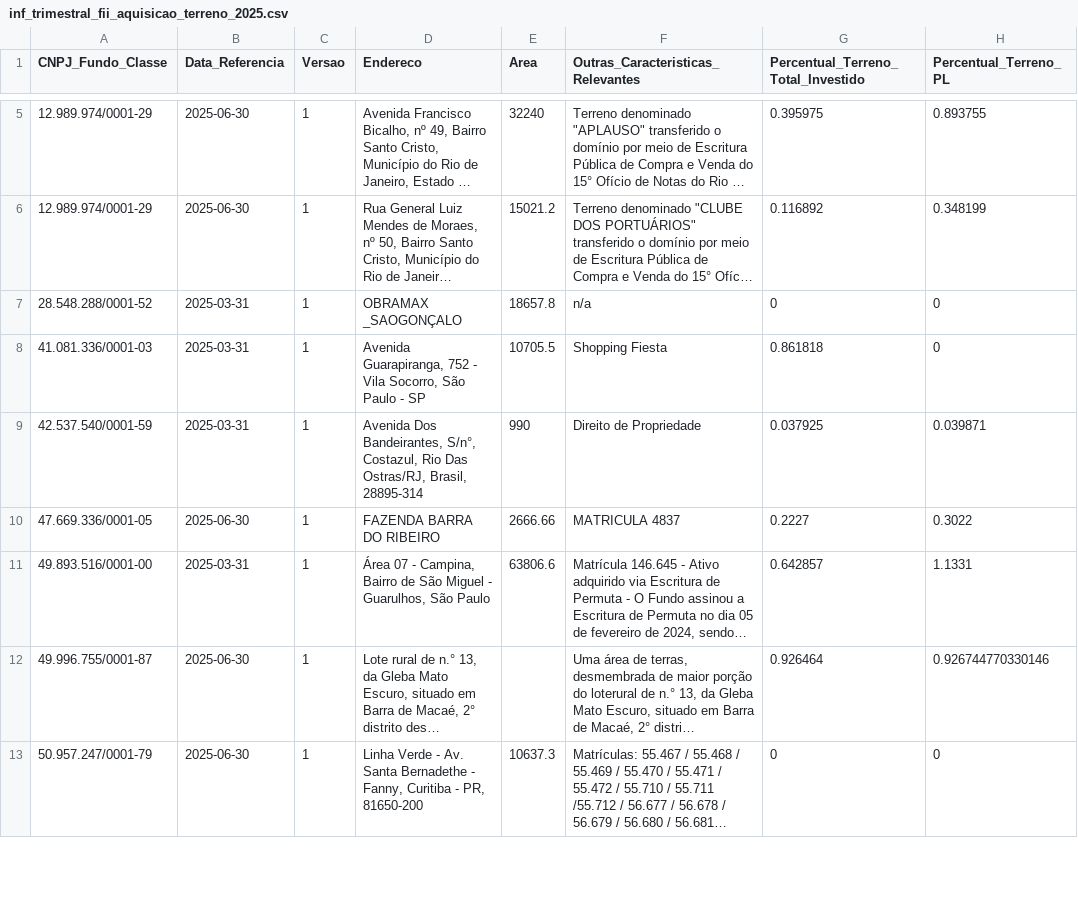
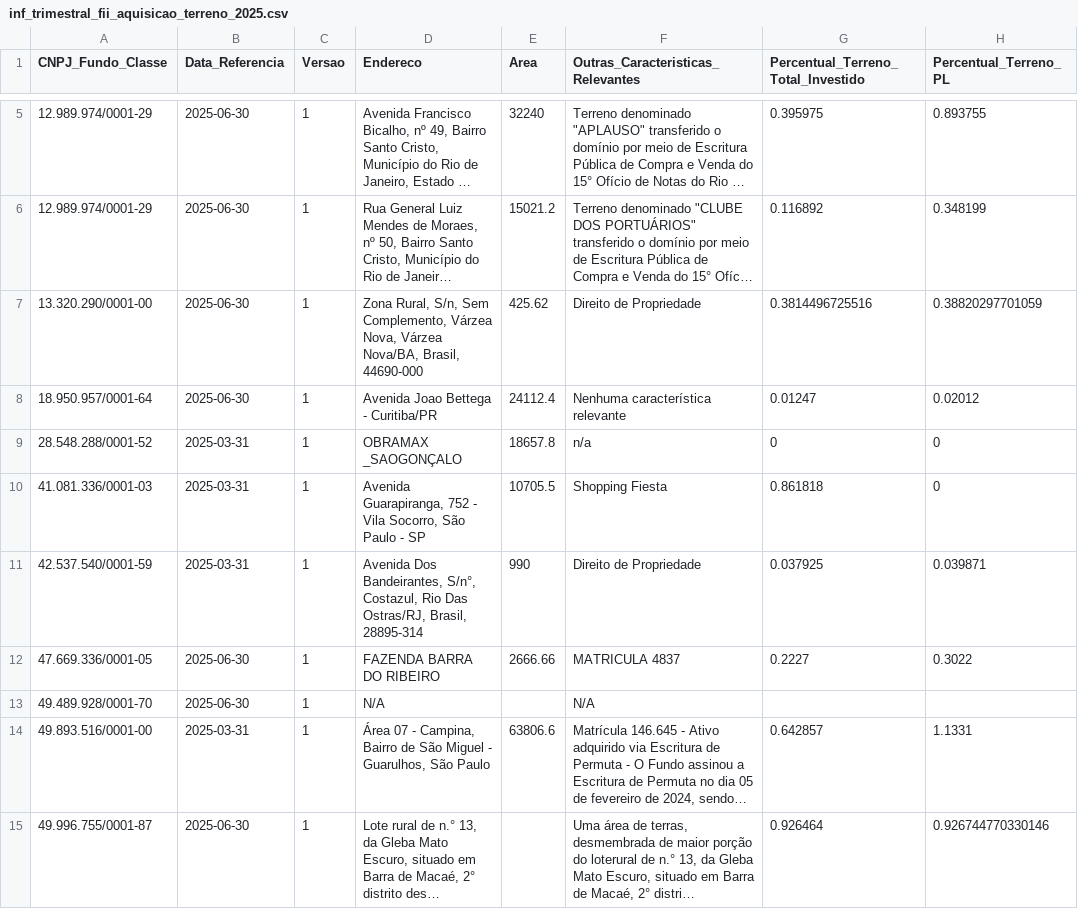
Before and after one commit to VBGVictor/CVM-FII-Data, a CSV file: output/dados_projeto/inf_trimestral_fii_2025/inf_trimestral_fii_aquisicao_terreno_2025.csv, drawn as a sheet; only a part is shown, gaps mark what is left out; the shorter side is filled out with more unchanged rows; long unchanged cells end in …; the diff covers the shown part only; the diff names each change by its address in the sheet, - before the commit and + after, or states it on an @@ line.

```diff
--- a/output/dados_projeto/inf_trimestral_fii_2025/inf_trimestral_fii_aquisicao_terreno_2025.csv
+++ b/output/dados_projeto/inf_trimestral_fii_2025/inf_trimestral_fii_aquisicao_terreno_2025.csv
+row 7: 13.320.290/0001-00 | 2025-06-30 | 1 | Zona Rural, S/n, Sem Complemento, Várzea Nova, Várzea Nova/BA, Brasil, 44690-000 | 425.62 | Direito de Propriedade | 0.3814496725516 | 0.38820297701059
+row 8: 18.950.957/0001-64 | 2025-06-30 | 1 | Avenida Joao Bettega - Curitiba/PR | 24112.4 | Nenhuma característica relevante | 0.01247 | 0.02012
+row 13: 49.489.928/0001-70 | 2025-06-30 | 1 | N/A |  | N/A
```
Also changed, not shown: 11 added rows elsewhere in this file, output/dados_projeto/datas_pagamento_dividendos.csv, output/dados_projeto/inf_trimestral_fii_2025/inf_trimestral_fii_alienacao_terreno_2025.csv, 18 other files.
